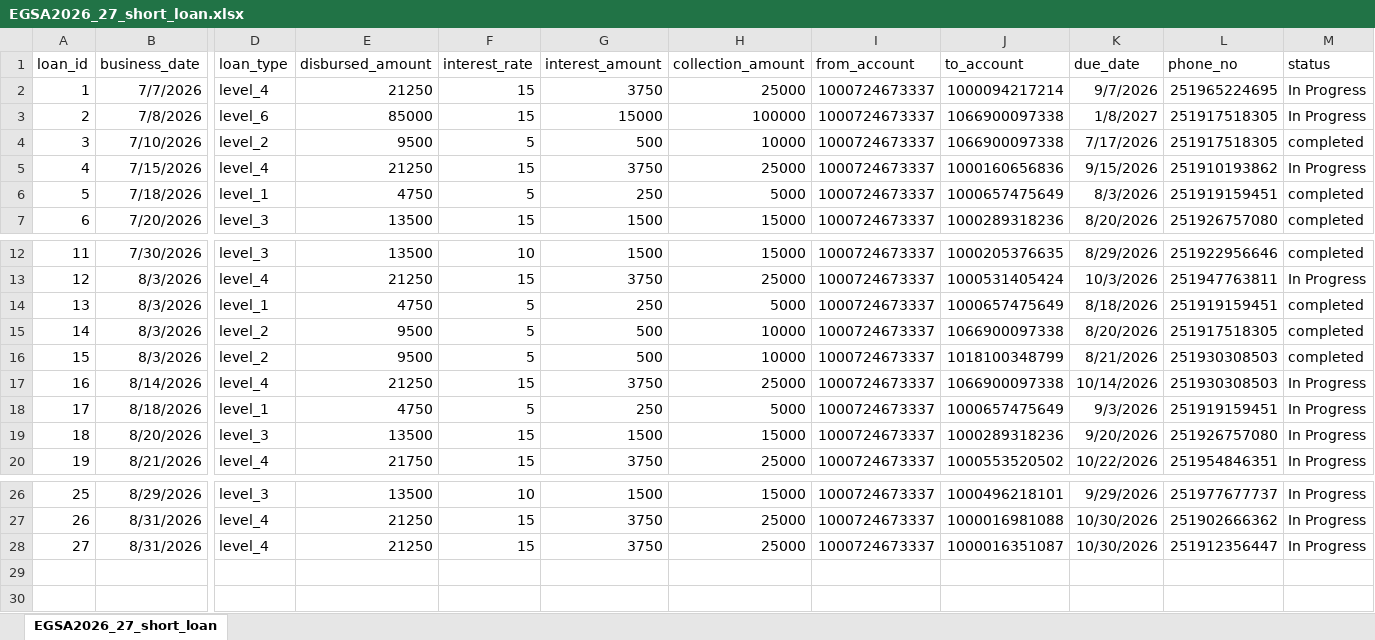
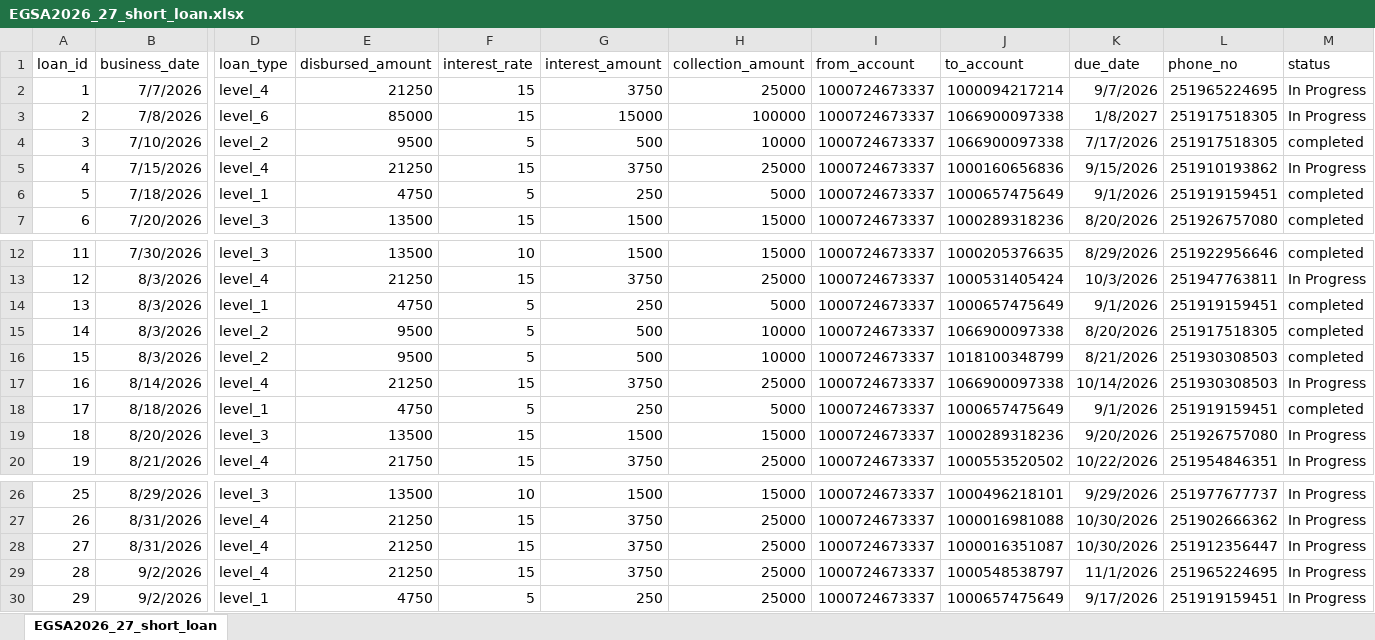
Before and after one commit to Walfaanaa/egsa2026_27_short_term_loan, an Excel workbook: EGSA2026_27_short_loan.xlsx, sheet EGSA2026_27_short_loan, drawn as a sheet; only a part is shown, gaps mark what is left out; values as stored, in another font and other column widths than the file's, no borders; rows hold the shown columns only; the diff names each change by its address in the sheet, - before the commit and + after, or states it on an @@ line.

Commit message:
Add files via upload

```diff
--- a/EGSA2026_27_short_loan.xlsx (sheet EGSA2026_27_short_loan)
+++ b/EGSA2026_27_short_loan.xlsx (sheet EGSA2026_27_short_loan)
-K6 (due_date): 8/3/2026
+K6 (due_date): 9/1/2026
-K14 (due_date): 8/18/2026
+K14 (due_date): 9/1/2026
-K18 (due_date): 9/3/2026
+K18 (due_date): 9/1/2026
-M18 (status): In Progress
+M18 (status): completed
+row 29: 28 | 9/2/2026 | level_4 | 21250 | 15 | 3750 | 25000 | 1000724673337 | 1000548538797 | 11/1/2026 | 251965224695 | In Progress
+row 30: 29 | 9/2/2026 | level_1 | 4750 | 5 | 250 | 25000 | 1000724673337 | 1000657475649 | 9/17/2026 | 251919159451 | In Progress
```
